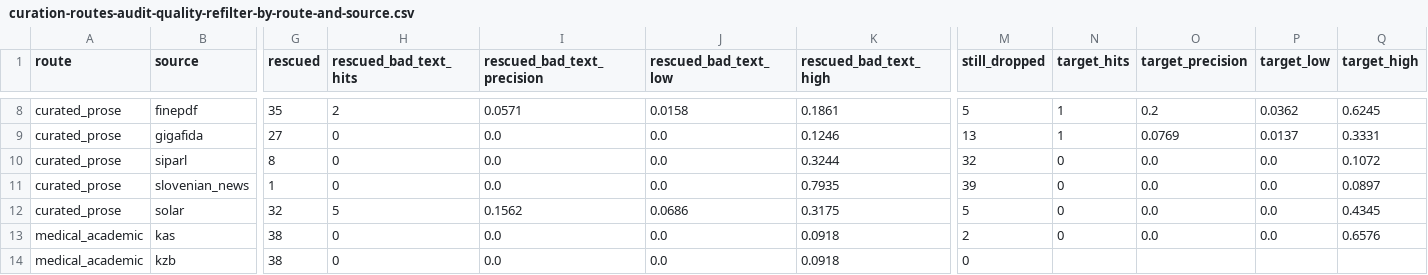
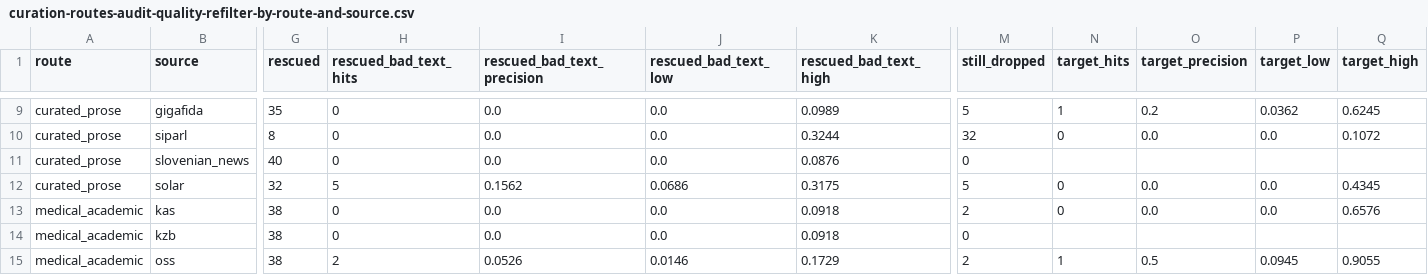
Before and after one commit to eriknovak/SLM4IE, a CSV file: experiments/data/curation-thresholds-slovenian/tables/curation-routes-audit-quality-refilter-by-route-and-source.csv, drawn as a sheet; only a part is shown, gaps mark what is left out; the shorter side is filled out with more unchanged rows; removed rows and columns are numbered as before the commit, all else as after; rows hold the shown columns only; the diff covers the shown part only; the diff names each change by its address in the sheet, - before the commit and + after, or states it on an @@ line.

```diff
--- a/experiments/data/curation-thresholds-slovenian/tables/curation-routes-audit-quality-refilter-by-route-and-source.csv
+++ b/experiments/data/curation-thresholds-slovenian/tables/curation-routes-audit-quality-refilter-by-route-and-source.csv
-B9 (source): finepdf
+B9 (source): gigafida
-H9 (rescued_bad_text_hits): 2
+H9 (rescued_bad_text_hits): 0
-I9 (rescued_bad_text_precision): 0.0571
+I9 (rescued_bad_text_precision): 0.0
-J9 (rescued_bad_text_low): 0.0158
+J9 (rescued_bad_text_low): 0.0
-K9 (rescued_bad_text_high): 0.1861
+K9 (rescued_bad_text_high): 0.0989
-row 9: curated_prose | gigafida | 27 | 0 | 0.0 | 0.0 | 0.1246 | 13 | 1 | 0.0769 | 0.0137 | 0.3331
-G11 (rescued): 1
+G11 (rescued): 40
-K11 (rescued_bad_text_high): 0.7935
+K11 (rescued_bad_text_high): 0.0876
-M11 (still_dropped): 39
+M11 (still_dropped): 0
-N11 (target_hits): 0
+N11 (target_hits): (empty)
-O11 (target_precision): 0.0
+O11 (target_precision): (empty)
-P11 (target_low): 0.0
+P11 (target_low): (empty)
-Q11 (target_high): 0.0897
+Q11 (target_high): (empty)
```
Also changed, not shown: 1 added row and 37 edited cells elsewhere in this file, experiments/data/curation-thresholds-slovenian/tables/curation-routes-audit-quality-drops-by-rule-and-source.csv, experiments/data/curation-thresholds-slovenian/tables/curation-routes-documents-by-source.csv, 5 other files.
